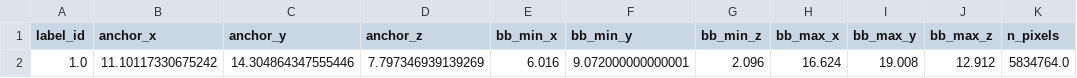
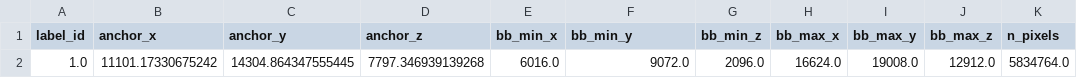
Before and after one commit to mobie/environmental-dinoflagellate-vCLEM, a TSV file: data/photosynthetic_dinoflagellate/tables/Mitochondrion/default.tsv, drawn as a sheet.

```diff
--- a/data/photosynthetic_dinoflagellate/tables/Mitochondrion/default.tsv
+++ b/data/photosynthetic_dinoflagellate/tables/Mitochondrion/default.tsv
@@ -1,2 +1,2 @@
 label_id	anchor_x	anchor_y	anchor_z	bb_min_x	bb_min_y	bb_min_z	bb_max_x	bb_max_y	bb_max_z	n_pixels
-1.0	11.10117330675242	14.304864347555446	7.797346939139269	6.016	9.072000000000001	2.096	16.624	19.008	12.912	5834764.0
+1.0	11101.17330675242	14304.864347555445	7797.346939139268	6016.0	9072.0	2096.0	16624.0	19008.0	12912.0	5834764.0
```
Also changed, not shown: 2 other files.
